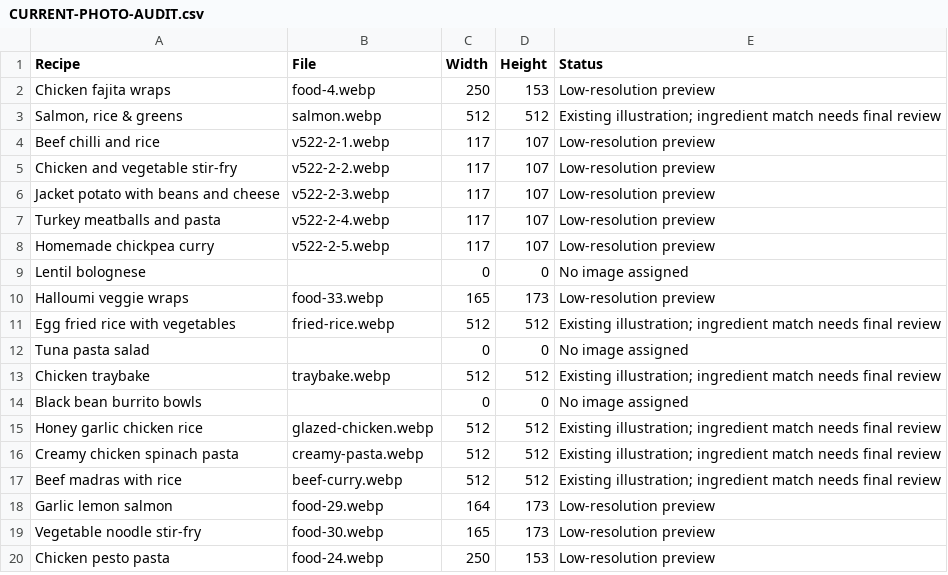
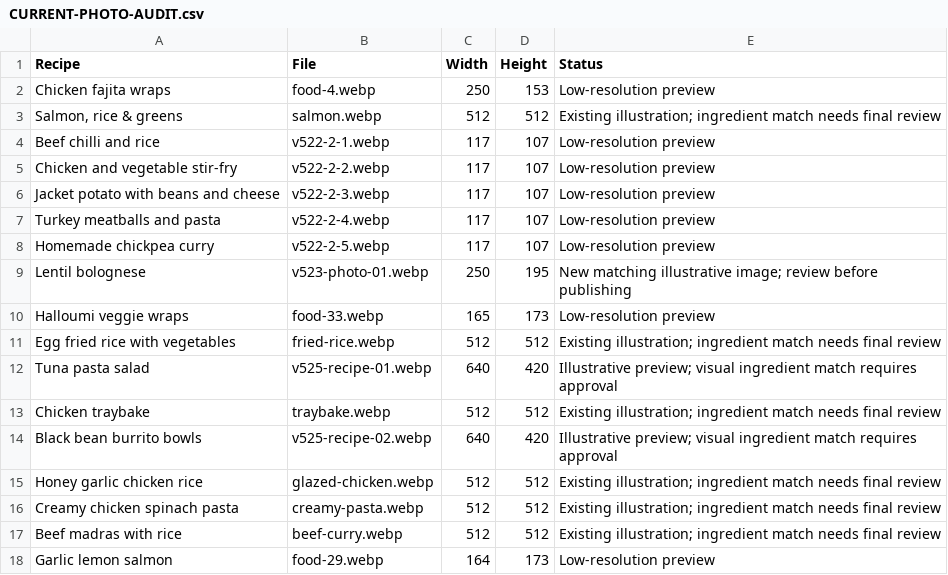
Before and after one commit to leemason844-ai/Everyday-sorted, a CSV file: CURRENT-PHOTO-AUDIT.csv, drawn as a sheet; only a part is shown; the shorter side is filled out with more unchanged rows; the diff covers the shown part only.

```diff
--- a/CURRENT-PHOTO-AUDIT.csv
+++ b/CURRENT-PHOTO-AUDIT.csv
@@ -8,8 +8,8 @@ Turkey meatballs and pasta,v522-2-4.webp,117,107,Low-resolution preview
 Homemade chickpea curry,v522-2-5.webp,117,107,Low-resolution preview
-Lentil bolognese,,0,0,No image assigned
+Lentil bolognese,v523-photo-01.webp,250,195,New matching illustrative image; review before publishing
 Halloumi veggie wraps,food-33.webp,165,173,Low-resolution preview
 Egg fried rice with vegetables,fried-rice.webp,512,512,Existing illustration; ingredient match needs final review
-Tuna pasta salad,,0,0,No image assigned
+Tuna pasta salad,v525-recipe-01.webp,640,420,Illustrative preview; visual ingredient match requires approval
 Chicken traybake,traybake.webp,512,512,Existing illustration; ingredient match needs final review
-Black bean burrito bowls,,0,0,No image assigned
+Black bean burrito bowls,v525-recipe-02.webp,640,420,Illustrative preview; visual ingredient match requires approval
 Honey garlic chicken rice,glazed-chicken.webp,512,512,Existing illustration; ingredient match needs final review
```
Also changed, not shown: 84 edited cells elsewhere in this file.
